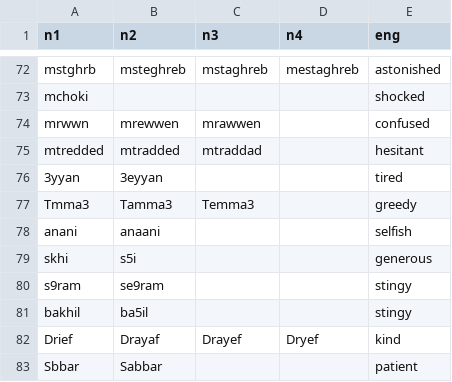
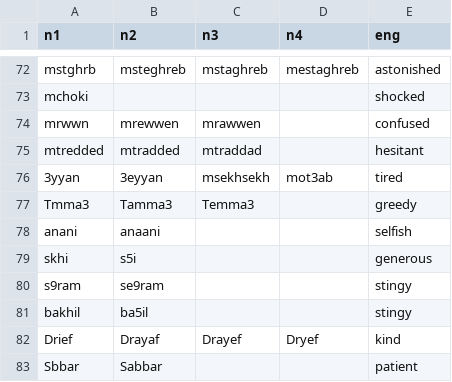
Before and after one commit to darija-open-dataset/dataset, a CSV file: adjectives.csv, drawn as a sheet; only a part is shown, gaps mark what is left out.

Commit message:
adding 2 variations to the translation of tired

```diff
--- a/adjectives.csv
+++ b/adjectives.csv
@@ -75,3 +75,3 @@ mrwwn,mrewwen,mrawwen,,confused
 mtredded,mtradded,mtraddad,,hesitant
-3yyan,3eyyan,,,tired
+3yyan,3eyyan,msekhsekh,mot3ab,tired
 Tmma3,Tamma3,Temma3,,greedy
```
